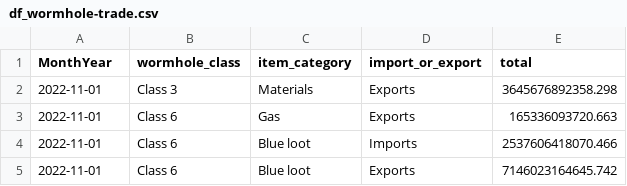
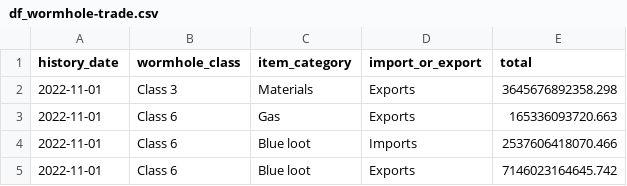
Before and after one commit to kaalvoetranger-88/Eve-Online-MER, a CSV file: df_wormhole-trade.csv, drawn as a sheet; only a part is shown.

Commit message:
Update df_wormhole-trade.csv

```diff
--- a/df_wormhole-trade.csv
+++ b/df_wormhole-trade.csv
@@ -1,2 +1,2 @@
-MonthYear,wormhole_class,item_category,import_or_export,total
+history_date,wormhole_class,item_category,import_or_export,total
 2022-11-01,Class 3,Materials,Exports,3645676892358.298
```
